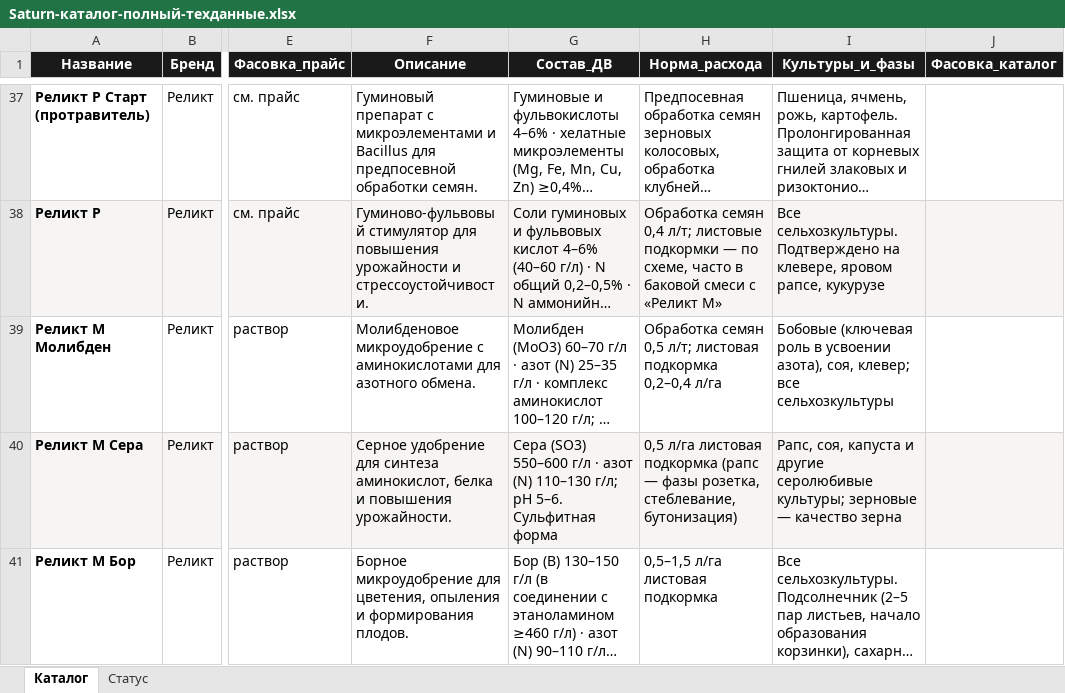
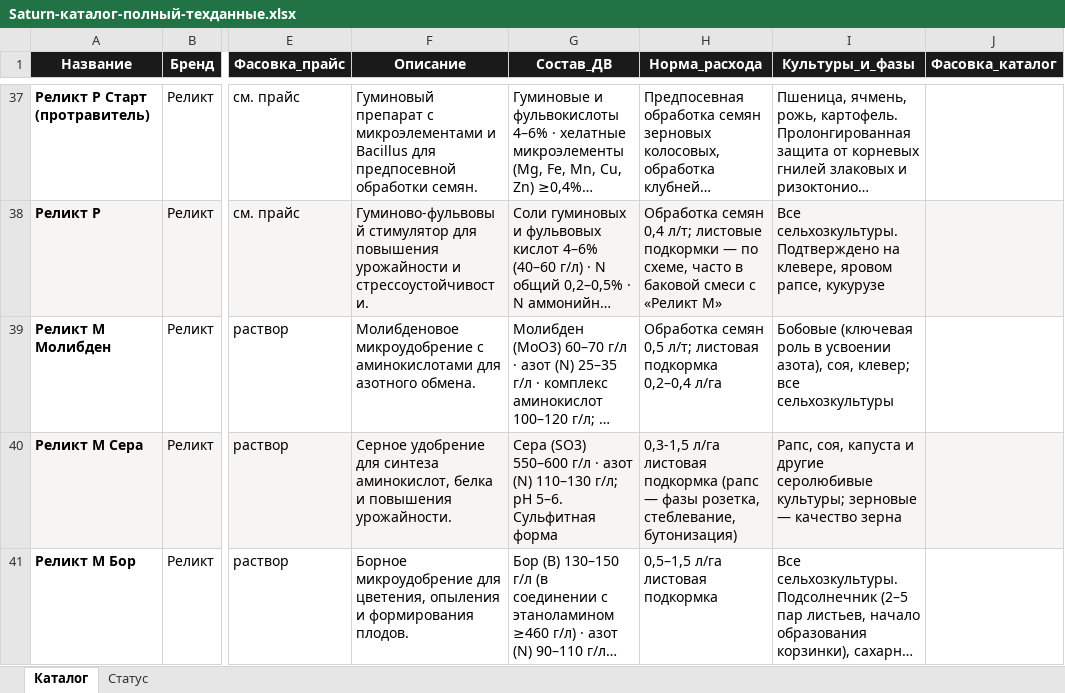
Before and after one commit to fagencymarketing-coder/Saturn, an Excel workbook: catalogs/Saturn-каталог-полный-техданные.xlsx, sheet Каталог, drawn as a sheet; only a part is shown, gaps mark what is left out; long unchanged cells end in …; values as stored, in another font and other column widths than the file's, no borders; the diff covers the shown part only; the diff names each change by its address in the sheet, - before the commit and + after, or states it on an @@ line.

```diff
--- a/catalogs/Saturn-каталог-полный-техданные.xlsx (sheet Каталог)
+++ b/catalogs/Saturn-каталог-полный-техданные.xlsx (sheet Каталог)
-H40 (Норма_расхода): 0,5 л/га листовая…
+H40 (Норма_расхода): 0,3-1,5 л/га листовая…
```
Also changed, not shown: 1 added row and 27 edited cells elsewhere in this sheet, sheet Статус, 4 other files.
